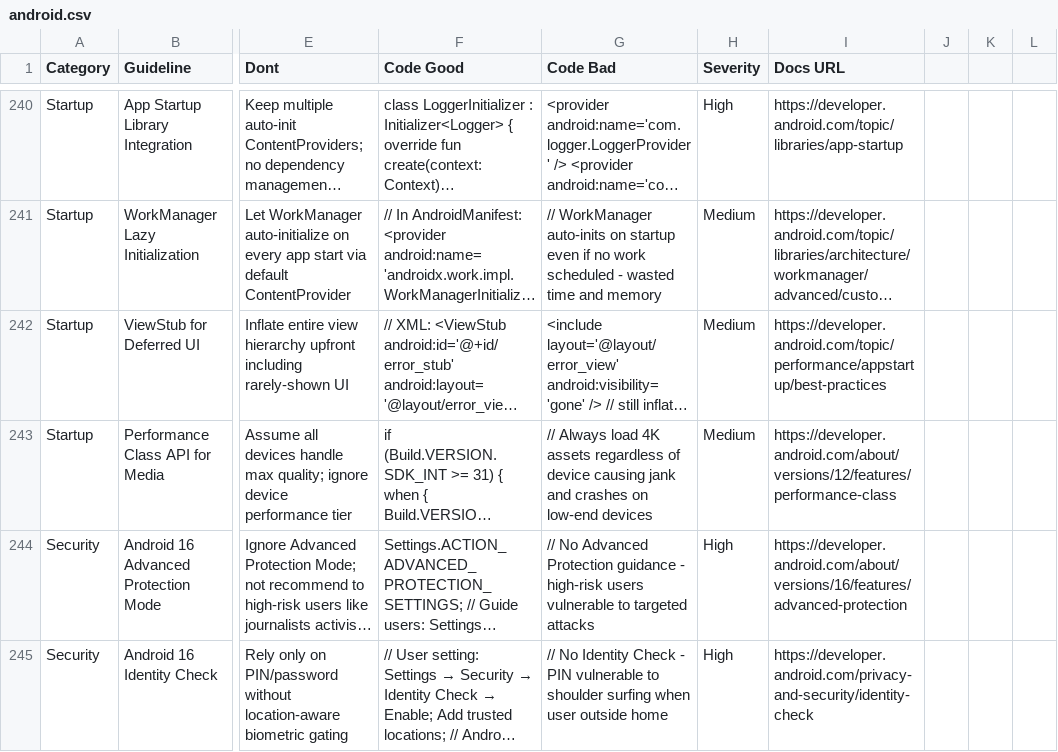
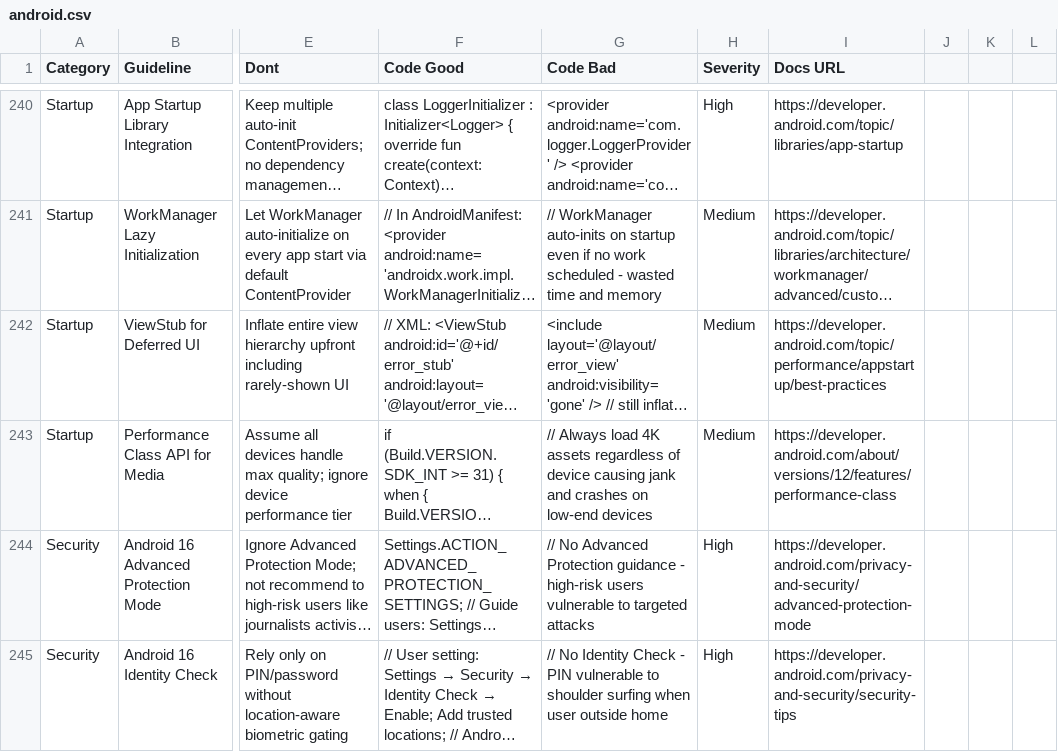
Before and after one commit to tungnk123/mobile-best-practices, a CSV file: src/mobile-best-practices/data/platforms/android.csv, drawn as a sheet; only a part is shown, gaps mark what is left out; long unchanged cells end in …; the diff covers the shown part only; the diff names each change by its address in the sheet, - before the commit and + after, or states it on an @@ line.

Commit message:
feat: fix 61 broken URLs, add Source URL (cs.android.com), upgrade CI/CD
- Fix 61 broken reference URLs across all CSV domains:
  - refactoring.guru: /refactoring/smells/ -> /smells/ (16 URLs)
  - developer.android.com: updated 17 moved paths (perfetto, RTL, bottom-nav,
    predictive-back, companion-device, drawable-animation, etc.)
  - developer.apple.com: updated 8 moved paths (Xcode perf, SwiftUI task,
    app-privacy-details, enumerations, XCTest)
  - support.google.com Play Console answers -> developer.android.com
  - reactnative.dev: turbo-modules/native-modules -> new architecture docs
  - kotlinlang.org: coroutines-test -> api/kotlinx.coroutines
  - gdpr.eu -> gdpr-info.eu
  - Apollo, Expo, Flutter, Redux, AsyncStorage, MITRE, EBA, FTC paths updated
  - Add www.w3.org, www.hhs.gov, portswigger.net to bot-block skip list

- Add Source URL column to code-snippets.csv with cs.android.com links for
  37 Android snippets (ViewModel.kt, LazyList.kt, NavHost.kt, RoomDatabase.kt,
  BiometricPrompt.kt, AppInitializer.kt, WorkManager.kt, and more)

- Expose Source URL in search output (core.py snippet output_cols)

- Upgrade scripts/validate-csv.py:
  - Severity value validation (caught real data bug in android.csv row 413)
  - Duplicate detection per domain column
  - Source URL presence check for Android snippets
  - Missing URL count per file

- Add scripts/check-urls.py: concurrent HTTP checker (10 threads) for all
  Reference URL, Docs URL, Source URL columns across 14 CSV files

- Upgrade .github/workflows/ci.yml:
  - Add check-urls job (runs on push to main only)
  - Add Source URL assertion in test-search job
  - Improve search smoke tests with JSON assertions per domain

```diff
--- a/src/mobile-best-practices/data/platforms/android.csv
+++ b/src/mobile-best-practices/data/platforms/android.csv
-I244 (Docs URL): https://developer.android.com/about/versions/16/features/advanced-protection
+I244 (Docs URL): https://developer.android.com/privacy-and-security/advanced-protection-mode
-I245 (Docs URL): https://developer.android.com/privacy-and-security/identity-check
+I245 (Docs URL): https://developer.android.com/privacy-and-security/security-tips
```
Also changed, not shown: 21 edited cells elsewhere in this file, src/mobile-best-practices/data/gradle-deps.csv, src/mobile-best-practices/data/security.csv, 5 other files.
